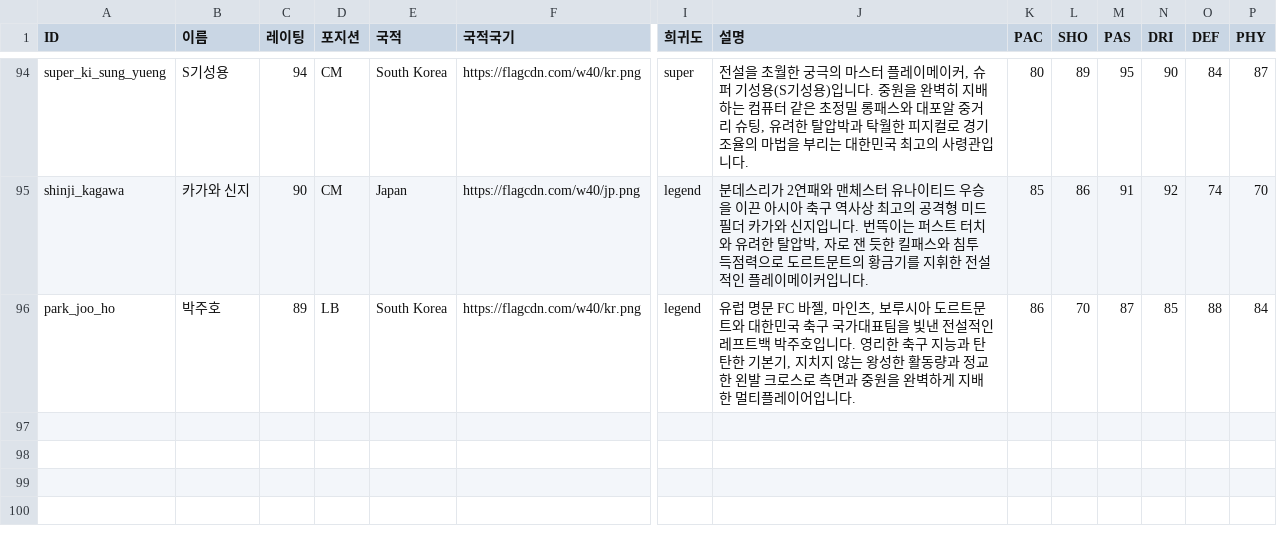
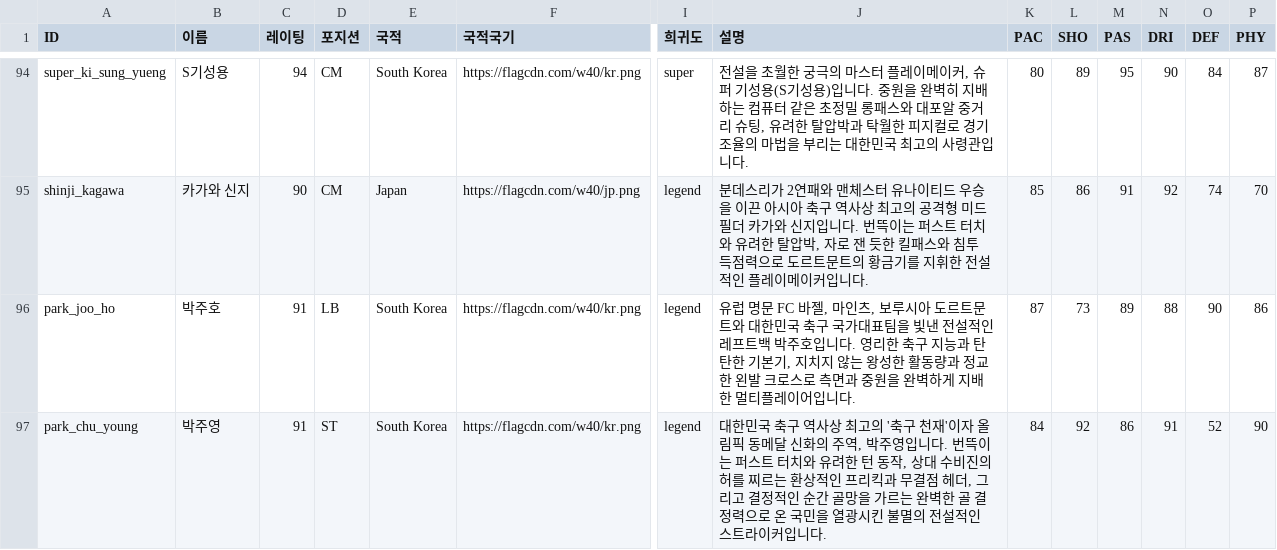
Before and after one commit to ooks19-cmyk/word, a CSV file: 선수데이터.csv, drawn as a sheet; only a part is shown, gaps mark what is left out; rows hold the shown columns only; the diff names each change by its address in the sheet, - before the commit and + after, or states it on an @@ line.

```diff
--- a/선수데이터.csv
+++ b/선수데이터.csv
-C96 (레이팅): 89
+C96 (레이팅): 91
-K96 (PAC): 86
+K96 (PAC): 87
-L96 (SHO): 70
+L96 (SHO): 73
-M96 (PAS): 87
+M96 (PAS): 89
-N96 (DRI): 85
+N96 (DRI): 88
-O96 (DEF): 88
+O96 (DEF): 90
-P96 (PHY): 84
+P96 (PHY): 86
+row 97: park_chu_young | 박주영 | 91 | ST | South Korea | https://flagcdn.com/w40/kr.png | legend | 대한민국 축구 역사상 최고의 '축구 천재'이자 올림픽 동메달 신화의 주역, 박주영입니다. 번뜩이는 퍼스트 터치와 유려한 턴 동작, 상대 수비진의 허를 찌르는 환상적인 프리킥과 무결점 헤더, 그리고 결정적인 순간 골망을 가르는 완벽한 골 결정력으로 온 국민을 열광시킨 불멸의 전설적인 스트라이커입니다. | 84 | 92 | 86 | 91 | 52 | 90
```
Also changed, not shown: 선수데이터2.csv, 3 other files.
